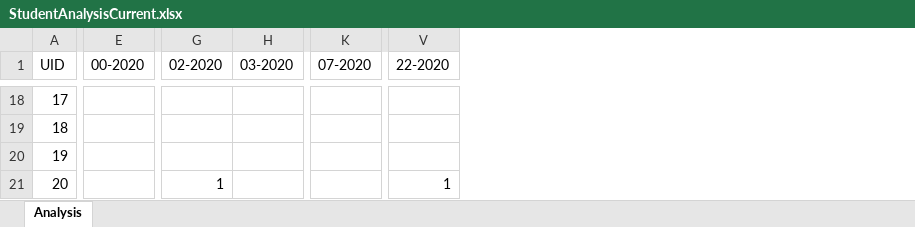
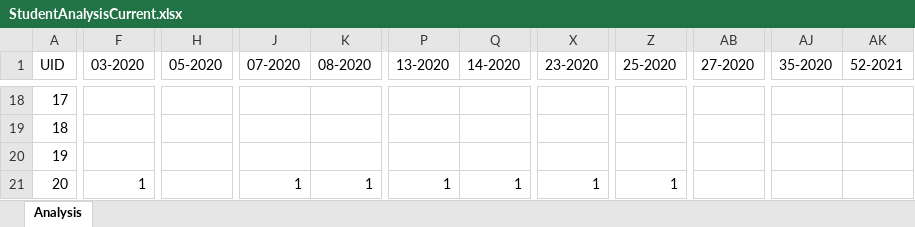
Before and after one commit to S4M13/XCR, an Excel workbook: app/Export/StudentAnalysisCurrent.xlsx, sheet Analysis, drawn as a sheet; only a part is shown, gaps mark what is left out; values as stored, in another font and other column widths than the file's, no borders; removed rows and columns are numbered as before the commit, all else as after; the diff covers the shown part only; the diff names each change by its address in the sheet, - before the commit and + after, or states it on an @@ line.

```diff
--- a/app/Export/StudentAnalysisCurrent.xlsx (sheet Analysis)
+++ b/app/Export/StudentAnalysisCurrent.xlsx (sheet Analysis)
-column E (00-2020), empty
-column G (02-2020), row 21: 1
+column H (05-2020), empty
+column K (08-2020), row 21: 1
+column P (13-2020), row 21: 1
+column Q (14-2020), row 21: 1
+column Z (25-2020), row 21: 1
+column AB (27-2020), empty
+column AJ (35-2020), empty
+column AK (52-2021), empty
-X1: 22-2020
+X1: 23-2020
-F21 (03-2020): (empty)
+F21 (03-2020): 1
-J21 (07-2020): (empty)
+J21 (07-2020): 1
```
Also changed, not shown: 55 edited cells elsewhere in this sheet, app/Export/ClubAnalysisCurrent.xlsx, 4 other files.
